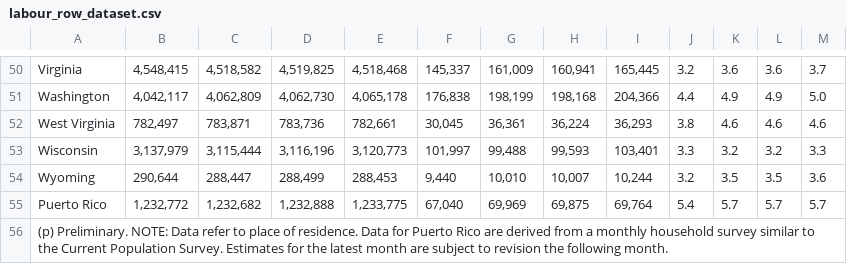
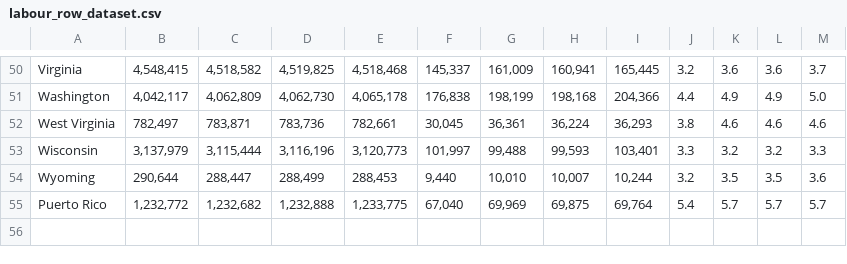
Before and after one commit to lhamo07/Data-607-Assignment, a CSV file: project-2.3/labour_row_dataset.csv, drawn as a sheet; only a part is shown, gaps mark what is left out.

Commit message:
Add files via upload

```diff
--- a/project-2.3/labour_row_dataset.csv
+++ b/project-2.3/labour_row_dataset.csv
@@ -55,2 +55 @@ Wyoming,"290,644","288,447","288,499","288,453","9,440","10,010","10,007","10,24
 Puerto Rico,"1,232,772","1,232,682","1,232,888","1,233,775","67,040","69,969","69,875","69,764",5.4,5.7,5.7,5.7
-(p) Preliminary. NOTE: Data refer to place of residence. Data for Puerto Rico are derived from a monthly household survey similar to the Current Population Survey. Estimates for the latest month are subject to revision the following month.,,,,,,,,,,,,
```
